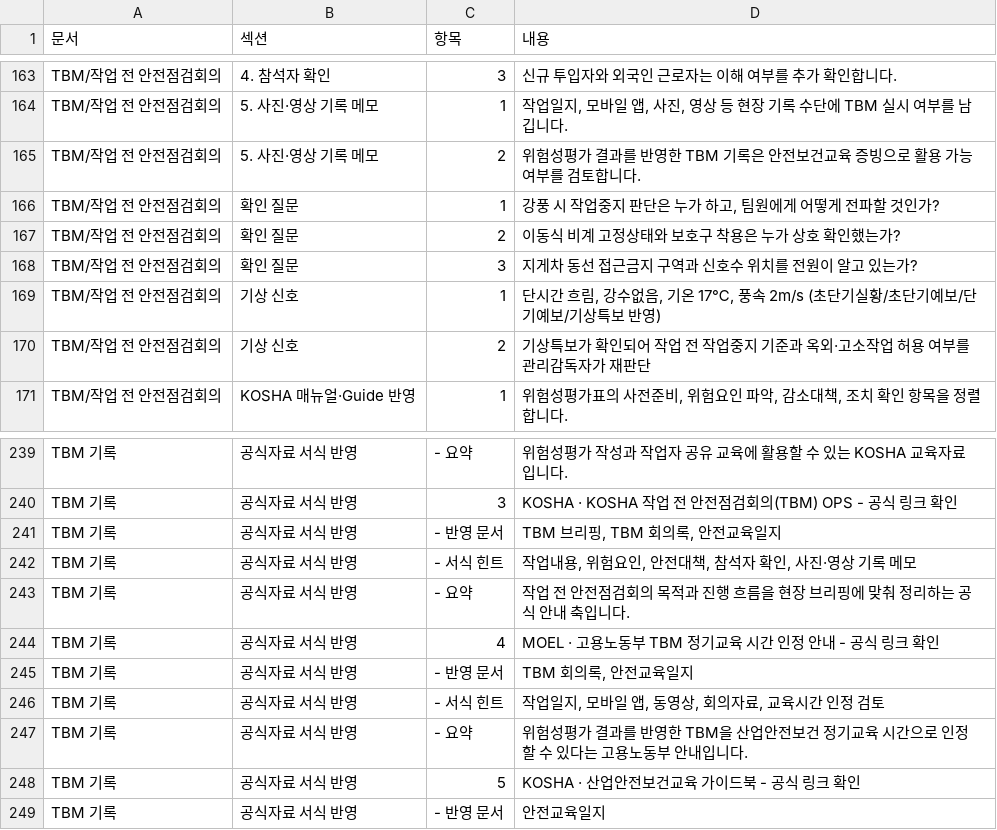
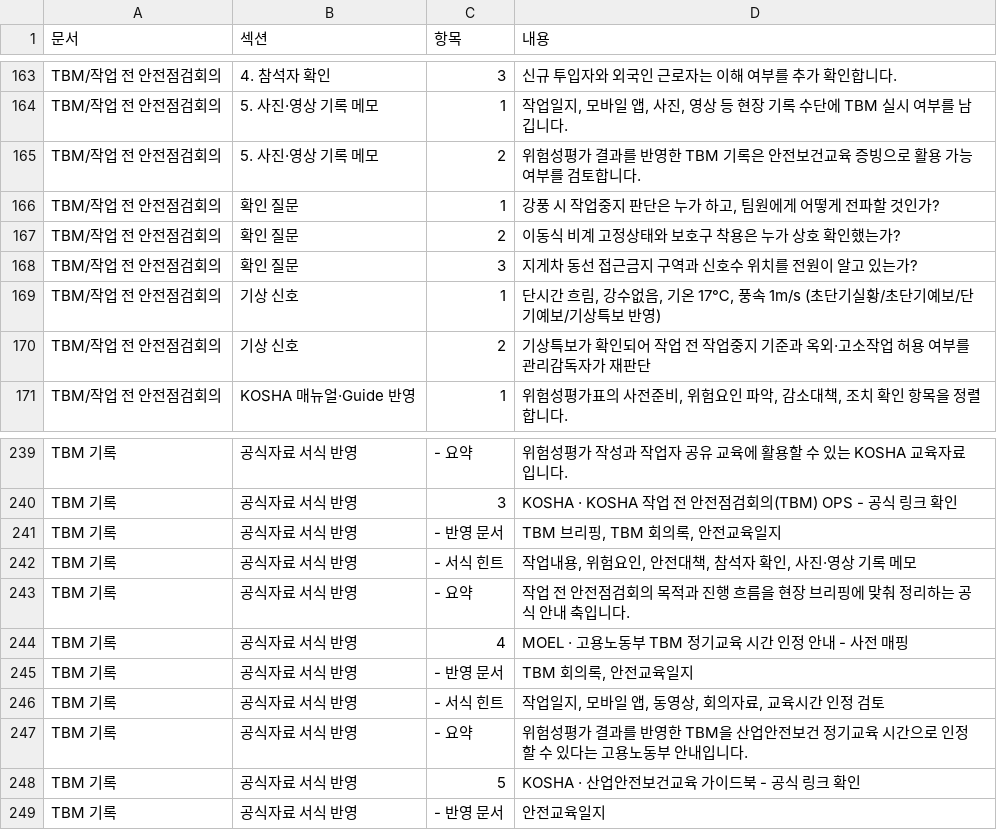
Before and after one commit to seojaehong/safeguard-contest-mvp, a CSV file: evaluation/submission-readiness/formats/seoul-construction-windy/files/세이프건설-safeguard-workpack.csv, drawn as a sheet; only a part is shown, gaps mark what is left out.

Commit message:
chore: refresh submission readiness evidence

```diff
--- a/evaluation/submission-readiness/formats/seoul-construction-windy/files/세이프건설-safeguard-workpack.csv
+++ b/evaluation/submission-readiness/formats/seoul-construction-windy/files/세이프건설-safeguard-workpack.csv
@@ -168,3 +168,3 @@
 "TBM/작업 전 안전점검회의","확인 질문","3","지게차 동선 접근금지 구역과 신호수 위치를 전원이 알고 있는가?"
-"TBM/작업 전 안전점검회의","기상 신호","1","단시간 흐림, 강수없음, 기온 17℃, 풍속 2m/s (초단기실황/초단기예보/단기예보/기상특보 반영)"
+"TBM/작업 전 안전점검회의","기상 신호","1","단시간 흐림, 강수없음, 기온 17℃, 풍속 1m/s (초단기실황/초단기예보/단기예보/기상특보 반영)"
 "TBM/작업 전 안전점검회의","기상 신호","2","기상특보가 확인되어 작업 전 작업중지 기준과 옥외·고소작업 허용 여부를 관리감독자가 재판단"
@@ -243,3 +243,3 @@
 "TBM 기록","공식자료 서식 반영","- 요약","작업 전 안전점검회의 목적과 진행 흐름을 현장 브리핑에 맞춰 정리하는 공식 안내 축입니다."
-"TBM 기록","공식자료 서식 반영","4","MOEL · 고용노동부 TBM 정기교육 시간 인정 안내 - 공식 링크 확인"
+"TBM 기록","공식자료 서식 반영","4","MOEL · 고용노동부 TBM 정기교육 시간 인정 안내 - 사전 매핑"
 "TBM 기록","공식자료 서식 반영","- 반영 문서","TBM 회의록, 안전교육일지"
```
Also changed, not shown: evaluation/submission-readiness/formats/incheon-logistics-rain/files/한빛로지스-safeguard-workpack.csv, 18 other files.
